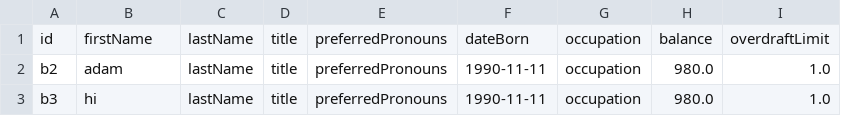
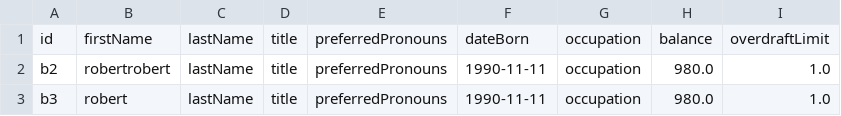
Before and after one commit to AdamLenahanNclUni/banking-application, a CSV file: UserDetails.csv, drawn as a sheet.

```diff
--- a/UserDetails.csv
+++ b/UserDetails.csv
@@ -1,3 +1,3 @@
 id,firstName,lastName,title,preferredPronouns,dateBorn,occupation,balance,overdraftLimit
-b2,adam,lastName,title,preferredPronouns,1990-11-11,occupation,980.0,1.0
-b3,hi,lastName,title,preferredPronouns,1990-11-11,occupation,980.0,1.0
+b2,robertrobert,lastName,title,preferredPronouns,1990-11-11,occupation,980.0,1.0
+b3,robert,lastName,title,preferredPronouns,1990-11-11,occupation,980.0,1.0
```
Also changed, not shown: 1 other file.
